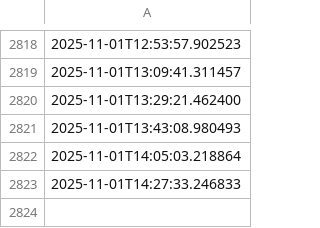
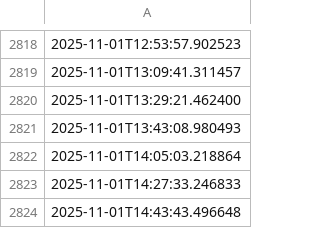
Before and after one commit to ashrithssreddy/github-actions-testing, a CSV file: data.csv, drawn as a sheet; only a part is shown, gaps mark what is left out; the diff names each change by its address in the sheet, - before the commit and + after, or states it on an @@ line.

```diff
--- a/data.csv
+++ b/data.csv
+row 2824: 2025-11-01T14:43:43.496648
```
